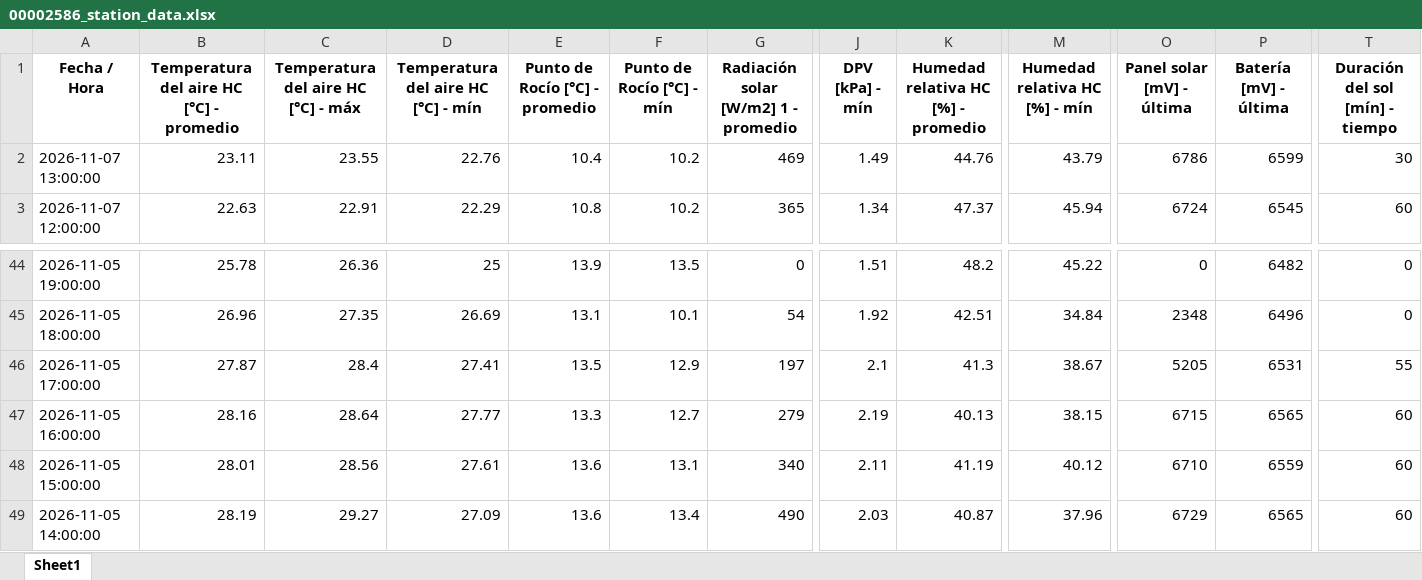
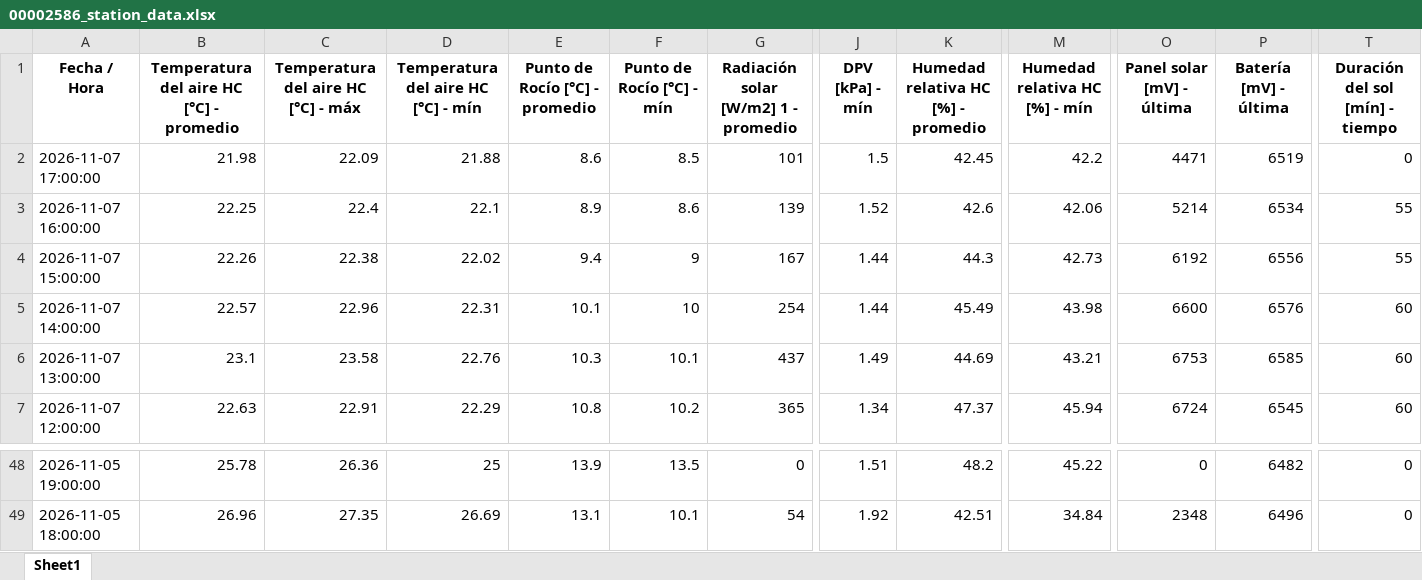
Before and after one commit to intasalta/imetos, an Excel workbook: 00002586_station_data.xlsx, sheet Sheet1, drawn as a sheet; only a part is shown, gaps mark what is left out; values as stored, in another font and other column widths than the file's, no borders; removed rows and columns are numbered as before the commit, all else as after; rows hold the shown columns only; the diff names each change by its address in the sheet, - before the commit and + after, or states it on an @@ line.

```diff
--- a/00002586_station_data.xlsx (sheet Sheet1)
+++ b/00002586_station_data.xlsx (sheet Sheet1)
+row 2: 2026-11-07 17:00:00 | 21.98 | 22.09 | 21.88 | 8.6 | 8.5 | 101 | 1.5 | 42.45 | 42.2 | 4471 | 6519 | 0
+row 3: 2026-11-07 16:00:00 | 22.25 | 22.4 | 22.1 | 8.9 | 8.6 | 139 | 1.52 | 42.6 | 42.06 | 5214 | 6534 | 55
+row 4: 2026-11-07 15:00:00 | 22.26 | 22.38 | 22.02 | 9.4 | 9 | 167 | 1.44 | 44.3 | 42.73 | 6192 | 6556 | 55
+row 5: 2026-11-07 14:00:00 | 22.57 | 22.96 | 22.31 | 10.1 | 10 | 254 | 1.44 | 45.49 | 43.98 | 6600 | 6576 | 60
-B6: 23.11
+B6: 23.1
-C6: 23.55
+C6: 23.58
-E6 (Punto de Rocío [°C] - promedio): 10.4
+E6 (Punto de Rocío [°C] - promedio): 10.3
-F6 (Punto de Rocío [°C] - mín): 10.2
+F6 (Punto de Rocío [°C] - mín): 10.1
-G6: 469
+G6: 437
-K6: 44.76
+K6: 44.69
-M6 (Humedad relativa HC [%] - mín): 43.79
+M6 (Humedad relativa HC [%] - mín): 43.21
-O6 (Panel solar [mV] - última): 6786
+O6 (Panel solar [mV] - última): 6753
-P6 (Batería [mV] - última): 6599
+P6 (Batería [mV] - última): 6585
-T6 (Duración del sol [mín] - tiempo): 30
+T6 (Duración del sol [mín] - tiempo): 60
-row 46: 2026-11-05 17:00:00 | 27.87 | 28.4 | 27.41 | 13.5 | 12.9 | 197 | 2.1 | 41.3 | 38.67 | 5205 | 6531 | 55
-row 47: 2026-11-05 16:00:00 | 28.16 | 28.64 | 27.77 | 13.3 | 12.7 | 279 | 2.19 | 40.13 | 38.15 | 6715 | 6565 | 60
-row 48: 2026-11-05 15:00:00 | 28.01 | 28.56 | 27.61 | 13.6 | 13.1 | 340 | 2.11 | 41.19 | 40.12 | 6710 | 6559 | 60
-row 49: 2026-11-05 14:00:00 | 28.19 | 29.27 | 27.09 | 13.6 | 13.4 | 490 | 2.03 | 40.87 | 37.96 | 6729 | 6565 | 60
```
Also changed, not shown: 00002646_station_data.xlsx, 4 other files.
